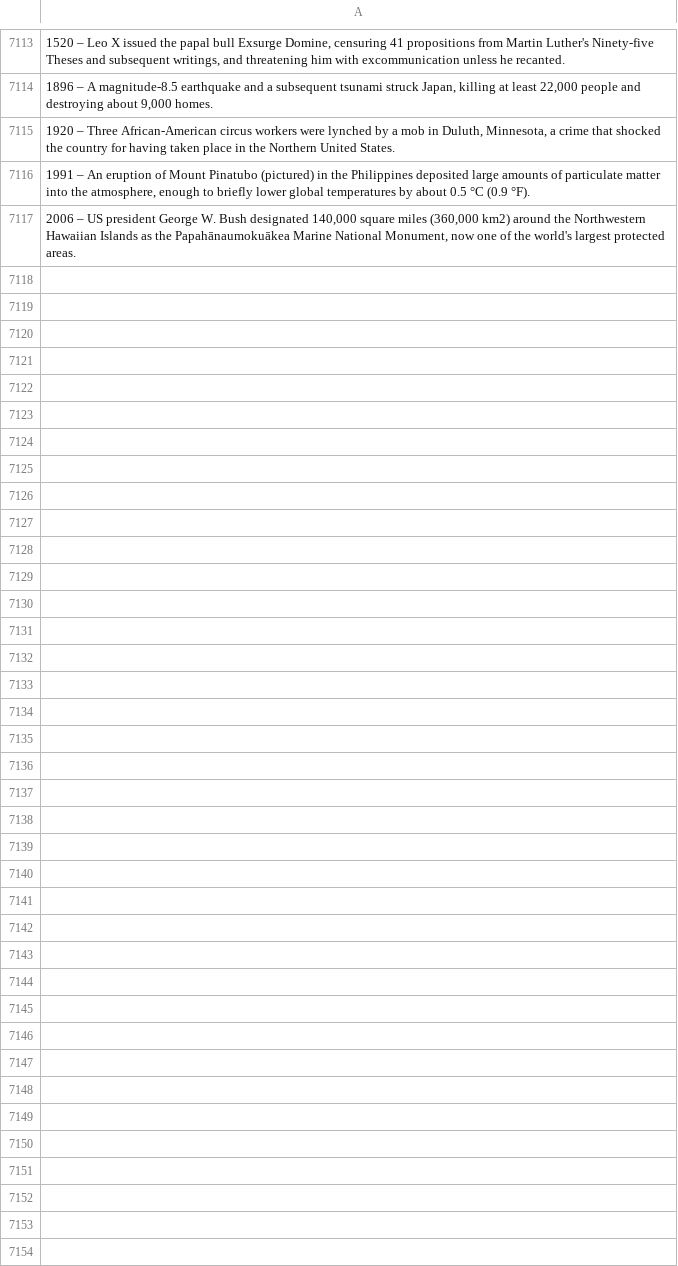
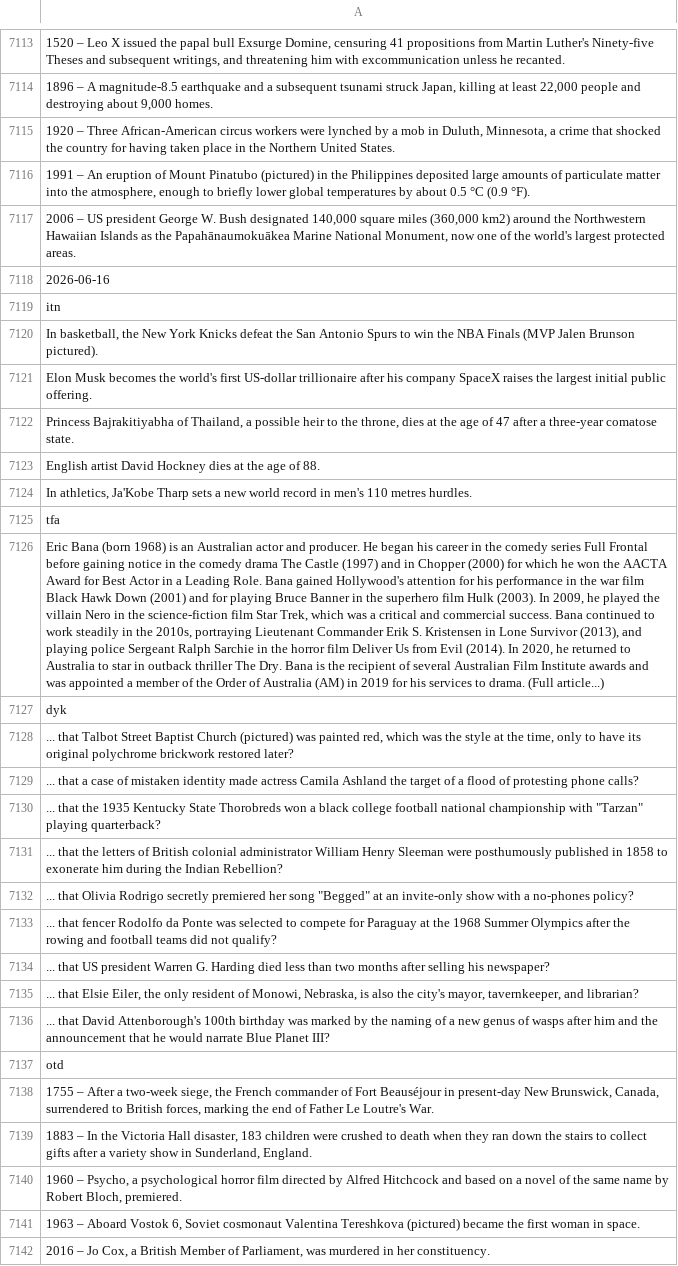
Before and after one commit to TobyP3/WebScraper, a CSV file: data/wikipedia_scraper.csv, drawn as a sheet; only a part is shown, gaps mark what is left out; the diff names each change by its address in the sheet, - before the commit and + after, or states it on an @@ line.

```diff
--- a/data/wikipedia_scraper.csv
+++ b/data/wikipedia_scraper.csv
+row 7118: 2026-06-16
+row 7119: itn
+row 7120: In basketball, the New York Knicks defeat the San Antonio Spurs to win the NBA Finals (MVP Jalen Brunson pictured).
+row 7121: Elon Musk becomes the world's first US-dollar trillionaire after his company SpaceX raises the largest initial public offering.
+row 7122: Princess Bajrakitiyabha of Thailand, a possible heir to the throne, dies at the age of 47 after a three-year comatose state.
+row 7123: English artist David Hockney dies at the age of 88.
+row 7124: In athletics, Ja'Kobe Tharp sets a new world record in men's 110 metres hurdles.
+row 7125: tfa
+row 7126: Eric Bana (born 1968) is an Australian actor and producer. He began his career in the comedy series Full Frontal before gaining notice in the comedy drama The Castle (1997) and in Chopper (2000) for which he won the AACTA Award for Best Actor in a Leading Role. Bana gained Hollywood's attention for his performance in the war film Black Hawk Down (2001) and for playing Bruce Banner in the superhero film Hulk (2003). In 2009, he played the villain Nero in the science-fiction film Star Trek, which was a critical and commercial success. Bana continued to work steadily in the 2010s, portraying Lieutenant Commander Erik S. Kristensen in Lone Survivor (2013), and playing police Sergeant Ralph Sarchie in the horror film Deliver Us from Evil (2014). In 2020, he returned to Australia to star in outback thriller The Dry. Bana is the recipient of several Australian Film Institute awards and was appointed a member of the Order of Australia (AM) in 2019 for his services to drama. (Full article...)
+row 7127: dyk
+row 7128: ... that Talbot Street Baptist Church (pictured) was painted red, which was the style at the time, only to have its original polychrome brickwork restored later?
+row 7129: ... that a case of mistaken identity made actress Camila Ashland the target of a flood of protesting phone calls?
+row 7130: ... that the 1935 Kentucky State Thorobreds won a black college football national championship with "Tarzan" playing quarterback?
+row 7131: ... that the letters of British colonial administrator William Henry Sleeman were posthumously published in 1858 to exonerate him during the Indian Rebellion?
+row 7132: ... that Olivia Rodrigo secretly premiered her song "Begged" at an invite-only show with a no-phones policy?
+row 7133: ... that fencer Rodolfo da Ponte was selected to compete for Paraguay at the 1968 Summer Olympics after the rowing and football teams did not qualify?
+row 7134: ... that US president Warren G. Harding died less than two months after selling his newspaper?
+row 7135: ... that Elsie Eiler, the only resident of Monowi, Nebraska, is also the city's mayor, tavernkeeper, and librarian?
+row 7136: ... that David Attenborough's 100th birthday was marked by the naming of a new genus of wasps after him and the announcement that he would narrate Blue Planet III?
+row 7137: otd
+row 7138: 1755 – After a two-week siege, the French commander of Fort Beauséjour in present-day New Brunswick, Canada, surrendered to British forces, marking the end of Father Le Loutre's War.
+row 7139: 1883 – In the Victoria Hall disaster, 183 children were crushed to death when they ran down the stairs to collect gifts after a variety show in Sunderland, England.
+row 7140: 1960 – Psycho, a psychological horror film directed by Alfred Hitchcock and based on a novel of the same name by Robert Bloch, premiered.
+row 7141: 1963 – Aboard Vostok 6, Soviet cosmonaut Valentina Tereshkova (pictured) became the first woman in space.
+row 7142: 2016 – Jo Cox, a British Member of Parliament, was murdered in her constituency.
```
